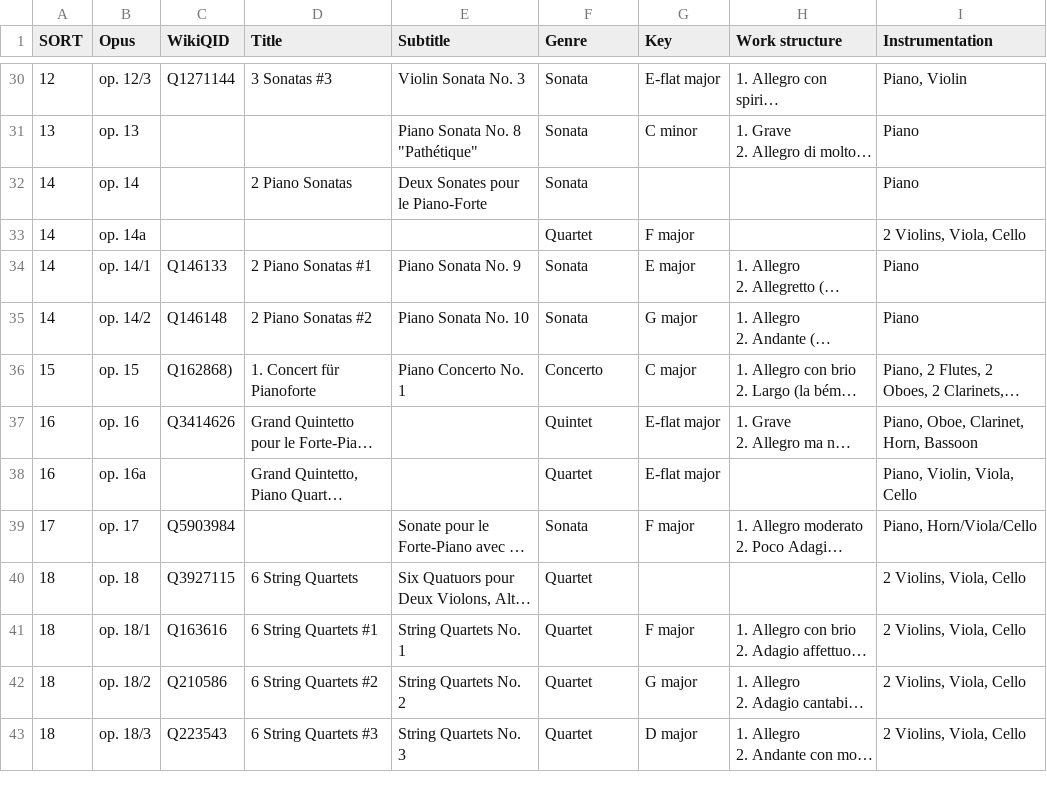
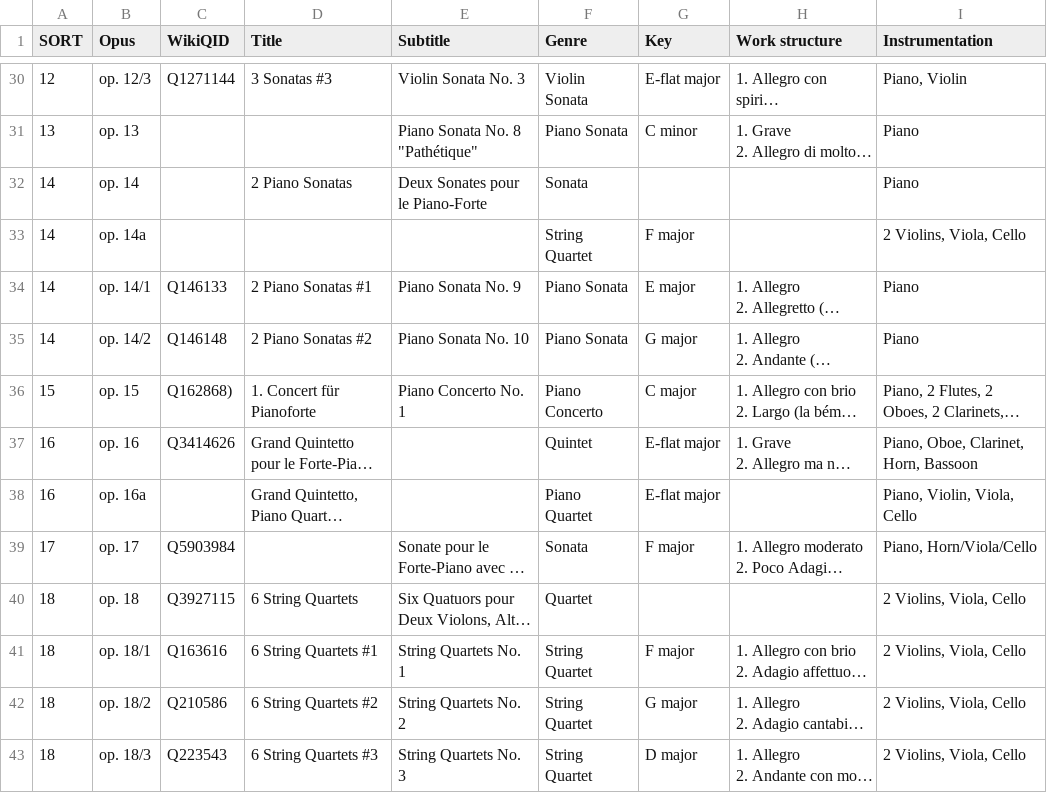
Before and after one commit to KenParker-CN/Konzert-database, a CSV file: data/catalogues/Beethoven.csv, drawn as a sheet; only a part is shown, gaps mark what is left out; long unchanged cells end in …; the diff covers the shown part only; the diff names each change by its address in the sheet, - before the commit and + after, or states it on an @@ line.

```diff
--- a/data/catalogues/Beethoven.csv
+++ b/data/catalogues/Beethoven.csv
-F30 (Genre): Sonata
+F30 (Genre): Violin Sonata
-F31 (Genre): Sonata
+F31 (Genre): Piano Sonata
-F33 (Genre): Quartet
+F33 (Genre): String Quartet
-F34:F35 (Genre): Sonata
+F34:F35 (Genre): Piano Sonata
-F36 (Genre): Concerto
+F36 (Genre): Piano Concerto
-F38 (Genre): Quartet
+F38 (Genre): Piano Quartet
-F41:F43 (Genre): Quartet
+F41:F43 (Genre): String Quartet
```
Also changed, not shown: 4 moved rows and 90 edited cells elsewhere in this file, data/catalogues/BWV.csv, 1 other file.
